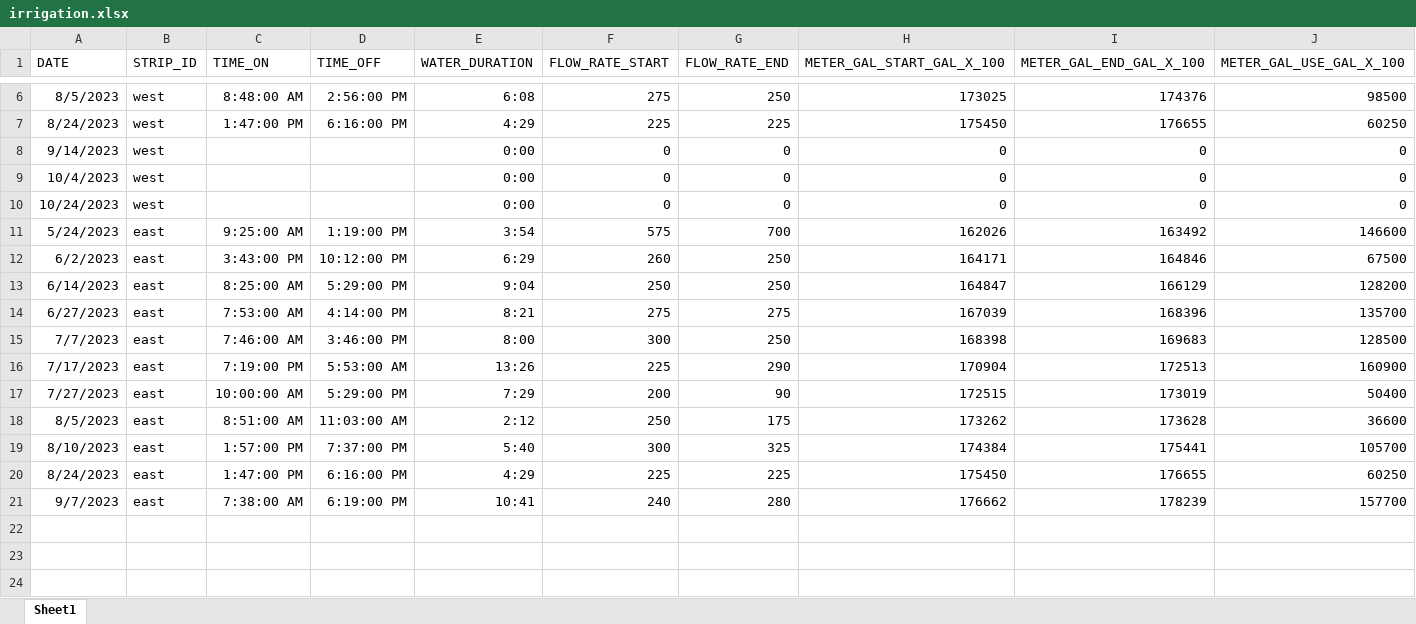
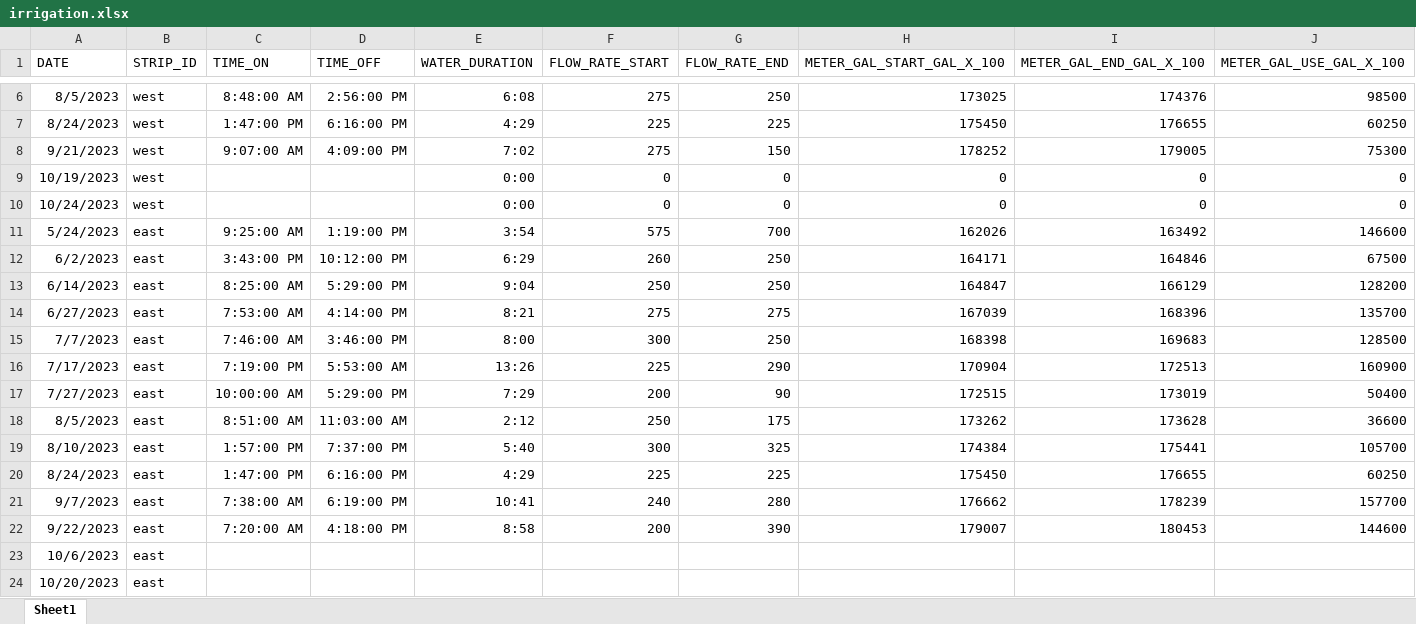
Before and after one commit to GeraldCNelson/biochar_water_conserve, an Excel workbook: data-raw/irrigation.xlsx, sheet Sheet1, drawn as a sheet; only a part is shown, gaps mark what is left out; values as stored, in another font and other column widths than the file's, no borders; removed rows and columns are numbered as before the commit, all else as after; the diff names each change by its address in the sheet, - before the commit and + after, or states it on an @@ line.

Commit message:
update to latest irrigation data

```diff
--- a/data-raw/irrigation.xlsx (sheet Sheet1)
+++ b/data-raw/irrigation.xlsx (sheet Sheet1)
-row 8: 9/14/2023 | west |  |  | 0:00 | 0 | 0 | 0 | 0 | 0
+row 8: 9/21/2023 | west | 9:07:00 AM | 4:09:00 PM | 7:02 | 275 | 150 | 178252 | 179005 | 75300
-A9 (DATE): 10/4/2023
+A9 (DATE): 10/19/2023
+row 22: 9/22/2023 | east | 7:20:00 AM | 4:18:00 PM | 8:58 | 200 | 390 | 179007 | 180453 | 144600
+row 23: 10/6/2023 | east
+row 24: 10/20/2023 | east
```
Also changed, not shown: 1 other file.
